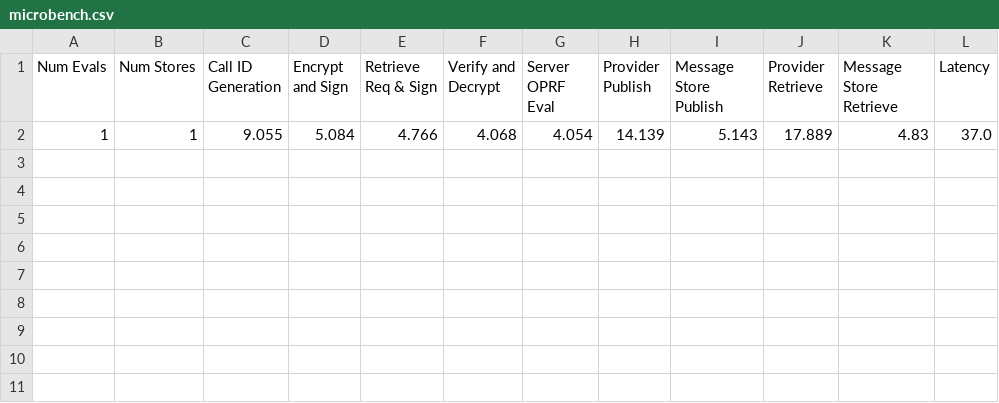
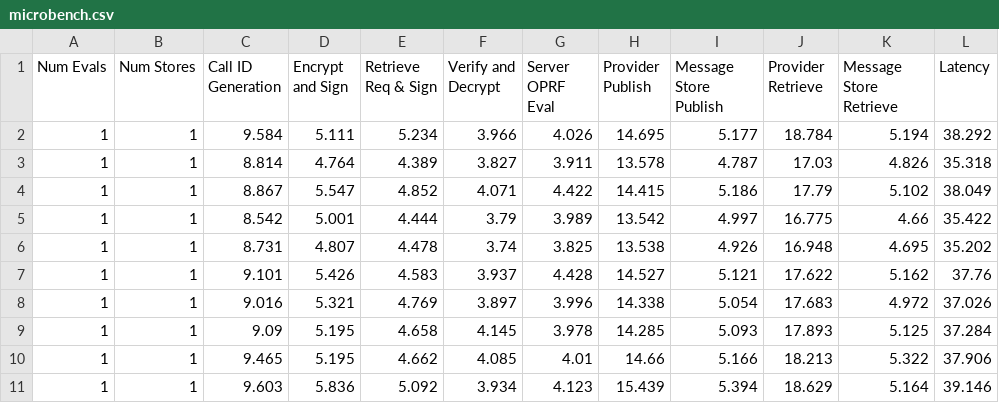
Before and after one commit to lokingdav/jodi, a CSV file: cpex/prototype/experiments/results/microbench.csv, drawn as a sheet; removed rows and columns are numbered as before the commit, all else as after; the diff names each change by its address in the sheet, - before the commit and + after, or states it on an @@ line.

```diff
--- a/cpex/prototype/experiments/results/microbench.csv
+++ b/cpex/prototype/experiments/results/microbench.csv
-row 2: 1 | 1 | 9.055 | 5.084 | 4.766 | 4.068 | 4.054 | 14.139 | 5.143 | 17.889 | 4.83 | 37.0
+row 2: 1 | 1 | 9.584 | 5.111 | 5.234 | 3.966 | 4.026 | 14.695 | 5.177 | 18.784 | 5.194 | 38.292
+row 3: 1 | 1 | 8.814 | 4.764 | 4.389 | 3.827 | 3.911 | 13.578 | 4.787 | 17.03 | 4.826 | 35.318
+row 4: 1 | 1 | 8.867 | 5.547 | 4.852 | 4.071 | 4.422 | 14.415 | 5.186 | 17.79 | 5.102 | 38.049
+row 5: 1 | 1 | 8.542 | 5.001 | 4.444 | 3.79 | 3.989 | 13.542 | 4.997 | 16.775 | 4.66 | 35.422
+row 6: 1 | 1 | 8.731 | 4.807 | 4.478 | 3.74 | 3.825 | 13.538 | 4.926 | 16.948 | 4.695 | 35.202
+row 7: 1 | 1 | 9.101 | 5.426 | 4.583 | 3.937 | 4.428 | 14.527 | 5.121 | 17.622 | 5.162 | 37.76
+row 8: 1 | 1 | 9.016 | 5.321 | 4.769 | 3.897 | 3.996 | 14.338 | 5.054 | 17.683 | 4.972 | 37.026
+row 9: 1 | 1 | 9.09 | 5.195 | 4.658 | 4.145 | 3.978 | 14.285 | 5.093 | 17.893 | 5.125 | 37.284
+row 10: 1 | 1 | 9.465 | 5.195 | 4.662 | 4.085 | 4.01 | 14.66 | 5.166 | 18.213 | 5.322 | 37.906
+row 11: 1 | 1 | 9.603 | 5.836 | 5.092 | 3.934 | 4.123 | 15.439 | 5.394 | 18.629 | 5.164 | 39.146
```
Also changed, not shown: 2 other files.
